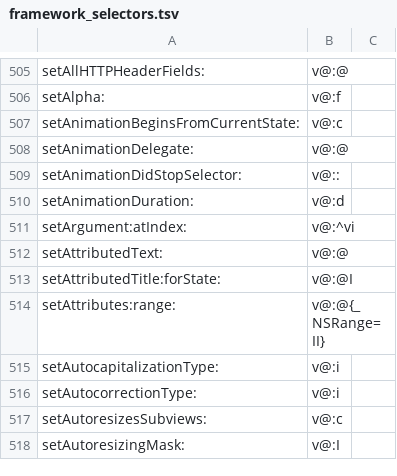
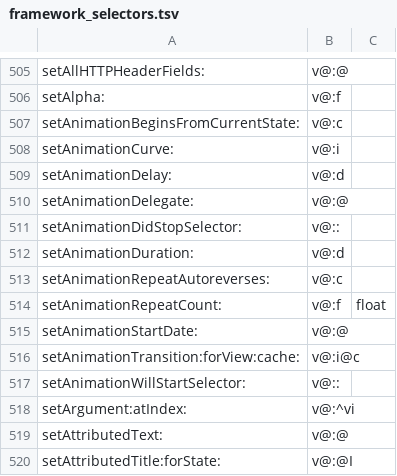
Before and after one commit to braxten509/arm32-bridge, a TSV file: ios/src/guest32/objc/framework_selectors.tsv, drawn as a sheet; only a part is shown, gaps mark what is left out; the shorter side is filled out with more unchanged rows.

```diff
--- a/ios/src/guest32/objc/framework_selectors.tsv
+++ b/ios/src/guest32/objc/framework_selectors.tsv
@@ -507,2 +507,4 @@ setAlpha:	v@:f
 setAnimationBeginsFromCurrentState:	v@:c
+setAnimationCurve:	v@:i
+setAnimationDelay:	v@:d
 setAnimationDelegate:	v@:@
@@ -510,2 +512,7 @@ setAnimationDidStopSelector:	v@::
 setAnimationDuration:	v@:d
+setAnimationRepeatAutoreverses:	v@:c
+setAnimationRepeatCount:	v@:f	float
+setAnimationStartDate:	v@:@
+setAnimationTransition:forView:cache:	v@:i@c
+setAnimationWillStartSelector:	v@::
 setArgument:atIndex:	v@:^vi
```
Also changed, not shown: 1 other file.
